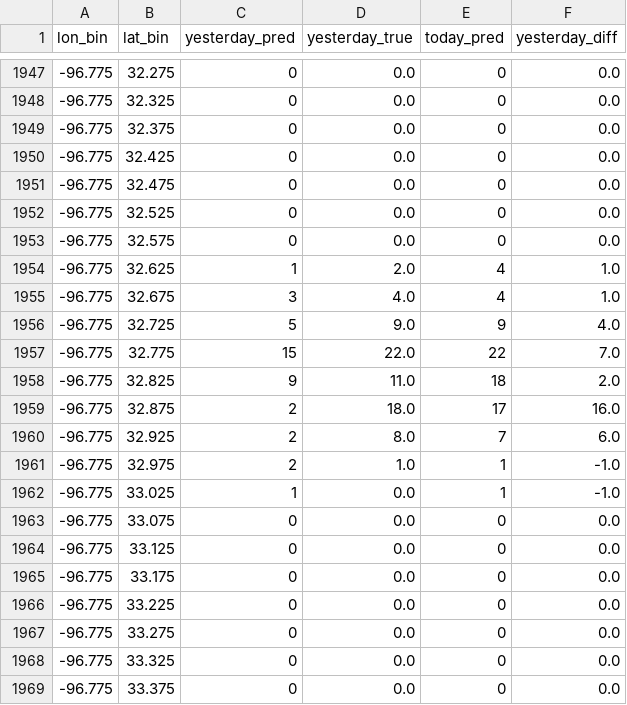
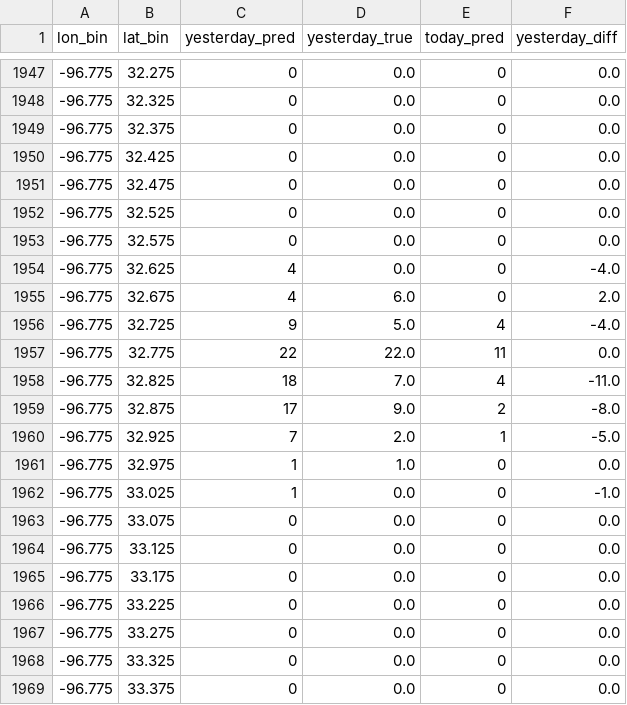
Before and after one commit to hccps-utdallas/Crime-Prediction, a CSV file: data/deployed_files/visualization_data.csv, drawn as a sheet; only a part is shown, gaps mark what is left out; the diff covers the shown part only.

```diff
--- a/data/deployed_files/visualization_data.csv
+++ b/data/deployed_files/visualization_data.csv
@@ -1953,11 +1953,11 @@ lon_bin,lat_bin,yesterday_pred,yesterday_true,today_pred,yesterday_diff
 -96.775,32.575,0,0.0,0,0.0
--96.775,32.625,1,2.0,4,1.0
--96.775,32.675,3,4.0,4,1.0
--96.775,32.725,5,9.0,9,4.0
--96.775,32.775,15,22.0,22,7.0
--96.775,32.825,9,11.0,18,2.0
--96.775,32.875,2,18.0,17,16.0
--96.775,32.925,2,8.0,7,6.0
--96.775,32.975,2,1.0,1,-1.0
--96.775,33.025,1,0.0,1,-1.0
+-96.775,32.625,4,0.0,0,-4.0
+-96.775,32.675,4,6.0,0,2.0
+-96.775,32.725,9,5.0,4,-4.0
+-96.775,32.775,22,22.0,11,0.0
+-96.775,32.825,18,7.0,4,-11.0
+-96.775,32.875,17,9.0,2,-8.0
+-96.775,32.925,7,2.0,1,-5.0
+-96.775,32.975,1,1.0,0,0.0
+-96.775,33.025,1,0.0,0,-1.0
 -96.775,33.075,0,0.0,0,0.0
```
Also changed, not shown: 2 added rows, 2 removed rows and 106 edited cells elsewhere in this file, data/deployed_files/last_day_input_data.csv, data/deployed_files/prediction_data.csv, 1 other file.
